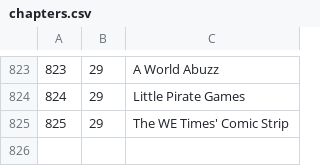
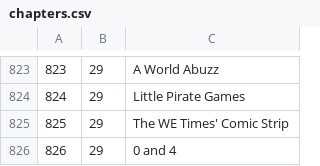
Before and after one commit to 72GomuGomu/72GomuGomuData, a CSV file: chapters.csv, drawn as a sheet; only a part is shown, gaps mark what is left out; the diff names each change by its address in the sheet, - before the commit and + after, or states it on an @@ line.

```diff
--- a/chapters.csv
+++ b/chapters.csv
+row 826: 826 | 29 | 0 and 4
```
Also changed, not shown: attacks.csv, characters.csv, 1 other file.
